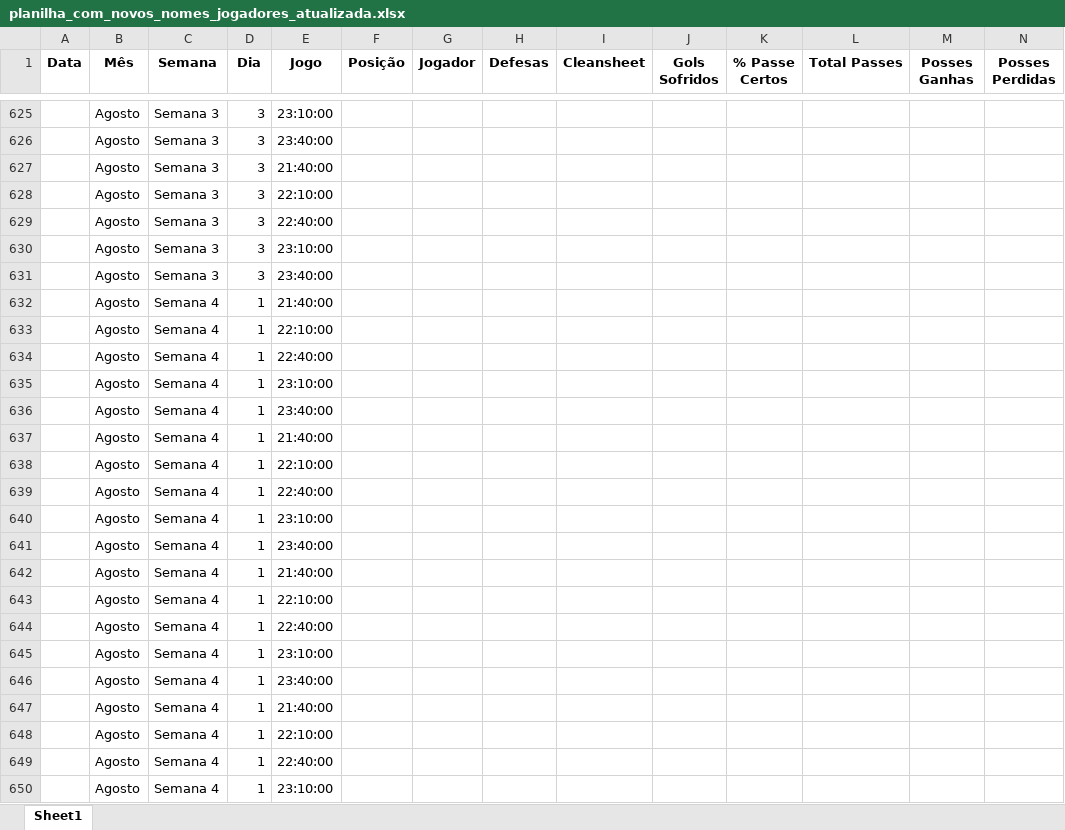
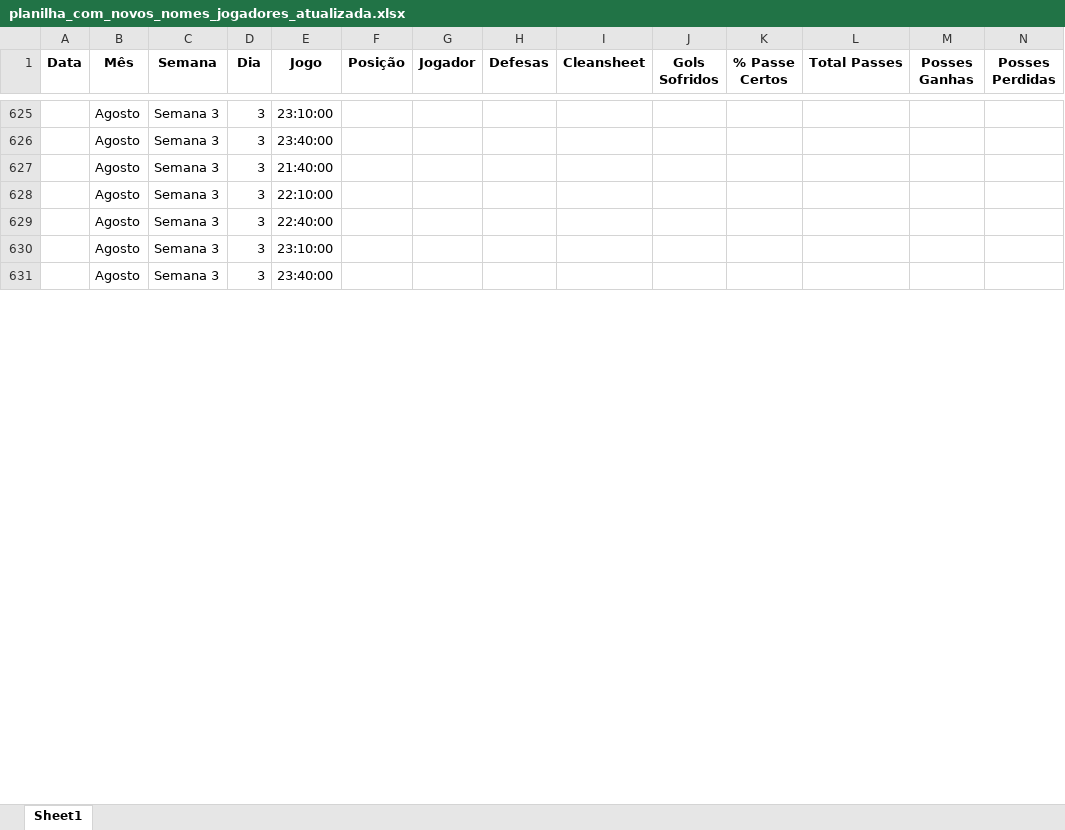
Before and after one commit to ygioyz/stakingteam, an Excel workbook: planilha_com_novos_nomes_jogadores_atualizada.xlsx, sheet Sheet1, drawn as a sheet; only a part is shown, gaps mark what is left out; values as stored, in another font and other column widths than the file's, no borders; removed rows and columns are numbered as before the commit, all else as after; rows hold the shown columns only; the diff covers the shown part only; the diff names each change by its address in the sheet, - before the commit and + after, or states it on an @@ line.

```diff
--- a/planilha_com_novos_nomes_jogadores_atualizada.xlsx (sheet Sheet1)
+++ b/planilha_com_novos_nomes_jogadores_atualizada.xlsx (sheet Sheet1)
-row 632:  | Agosto | Semana 4 | 1 | 21:40:00
-row 633:  | Agosto | Semana 4 | 1 | 22:10:00
-row 634:  | Agosto | Semana 4 | 1 | 22:40:00
-row 635:  | Agosto | Semana 4 | 1 | 23:10:00
-row 636:  | Agosto | Semana 4 | 1 | 23:40:00
-row 637:  | Agosto | Semana 4 | 1 | 21:40:00
-row 638:  | Agosto | Semana 4 | 1 | 22:10:00
-row 639:  | Agosto | Semana 4 | 1 | 22:40:00
-row 640:  | Agosto | Semana 4 | 1 | 23:10:00
-row 641:  | Agosto | Semana 4 | 1 | 23:40:00
-row 642:  | Agosto | Semana 4 | 1 | 21:40:00
-row 643:  | Agosto | Semana 4 | 1 | 22:10:00
-row 644:  | Agosto | Semana 4 | 1 | 22:40:00
-row 645:  | Agosto | Semana 4 | 1 | 23:10:00
-row 646:  | Agosto | Semana 4 | 1 | 23:40:00
-row 647:  | Agosto | Semana 4 | 1 | 21:40:00
-row 648:  | Agosto | Semana 4 | 1 | 22:10:00
-row 649:  | Agosto | Semana 4 | 1 | 22:40:00
-row 650:  | Agosto | Semana 4 | 1 | 23:10:00
```
Also changed, not shown: 55 added rows and 36 removed rows elsewhere in this sheet, estatisticas_jogadores_formatado.xlsx.
